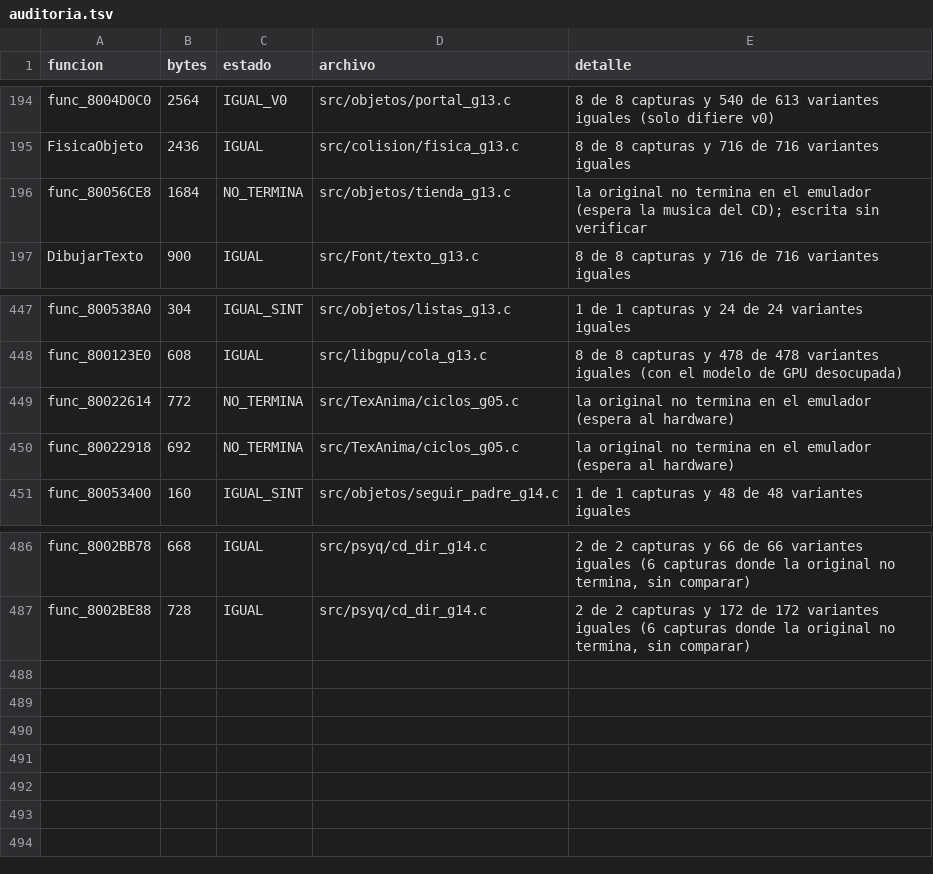
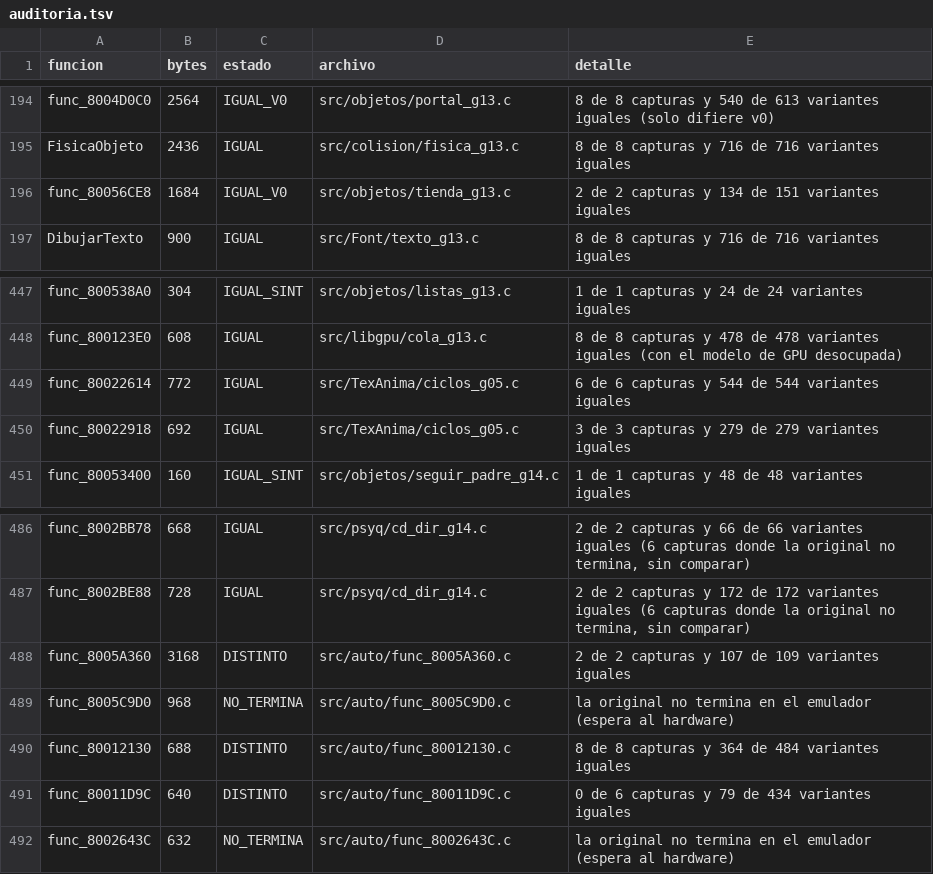
Before and after one commit to Tunuba/SABRINA, a TSV file: notas/fases/auditoria.tsv, drawn as a sheet; only a part is shown, gaps mark what is left out.

```diff
--- a/notas/fases/auditoria.tsv
+++ b/notas/fases/auditoria.tsv
@@ -195,3 +195,3 @@ func_8004D0C0	2564	IGUAL_V0	src/objetos/portal_g13.c	8 de 8 capturas y 540 de 61
 FisicaObjeto	2436	IGUAL	src/colision/fisica_g13.c	8 de 8 capturas y 716 de 716 variantes iguales
-func_80056CE8	1684	NO_TERMINA	src/objetos/tienda_g13.c	la original no termina en el emulador (espera la musica del CD); escrita sin verificar
+func_80056CE8	1684	IGUAL_V0	src/objetos/tienda_g13.c	2 de 2 capturas y 134 de 151 variantes iguales
 DibujarTexto	900	IGUAL	src/Font/texto_g13.c	8 de 8 capturas y 716 de 716 variantes iguales
@@ -448,4 +448,4 @@ func_800538A0	304	IGUAL_SINT	src/objetos/listas_g13.c	1 de 1 capturas y 24 de 24
 func_800123E0	608	IGUAL	src/libgpu/cola_g13.c	8 de 8 capturas y 478 de 478 variantes iguales (con el modelo de GPU desocupada)
-func_80022614	772	NO_TERMINA	src/TexAnima/ciclos_g05.c	la original no termina en el emulador (espera al hardware)
-func_80022918	692	NO_TERMINA	src/TexAnima/ciclos_g05.c	la original no termina en el emulador (espera al hardware)
+func_80022614	772	IGUAL	src/TexAnima/ciclos_g05.c	6 de 6 capturas y 544 de 544 variantes iguales
+func_80022918	692	IGUAL	src/TexAnima/ciclos_g05.c	3 de 3 capturas y 279 de 279 variantes iguales
 func_80053400	160	IGUAL_SINT	src/objetos/seguir_padre_g14.c	1 de 1 capturas y 48 de 48 variantes iguales
@@ -487 +487,6 @@ func_8002BB78	668	IGUAL	src/psyq/cd_dir_g14.c	2 de 2 capturas y 66 de 66 variant
 func_8002BE88	728	IGUAL	src/psyq/cd_dir_g14.c	2 de 2 capturas y 172 de 172 variantes iguales (6 capturas donde la original no termina, sin comparar)
+func_8005A360	3168	DISTINTO	src/auto/func_8005A360.c	2 de 2 capturas y 107 de 109 variantes iguales
+func_8005C9D0	968	NO_TERMINA	src/auto/func_8005C9D0.c	la original no termina en el emulador (espera al hardware)
+func_80012130	688	DISTINTO	src/auto/func_80012130.c	8 de 8 capturas y 364 de 484 variantes iguales
+func_80011D9C	640	DISTINTO	src/auto/func_80011D9C.c	0 de 6 capturas y 79 de 434 variantes iguales
+func_8002643C	632	NO_TERMINA	src/auto/func_8002643C.c	la original no termina en el emulador (espera al hardware)
```
